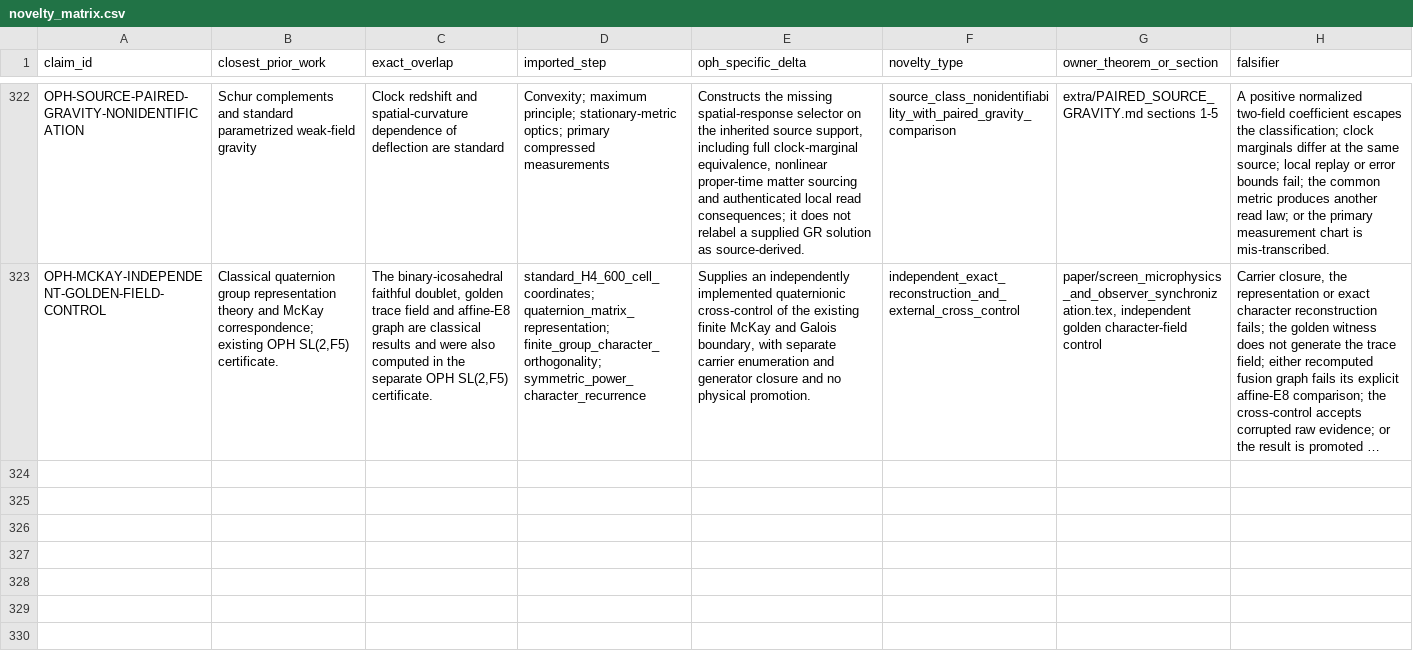
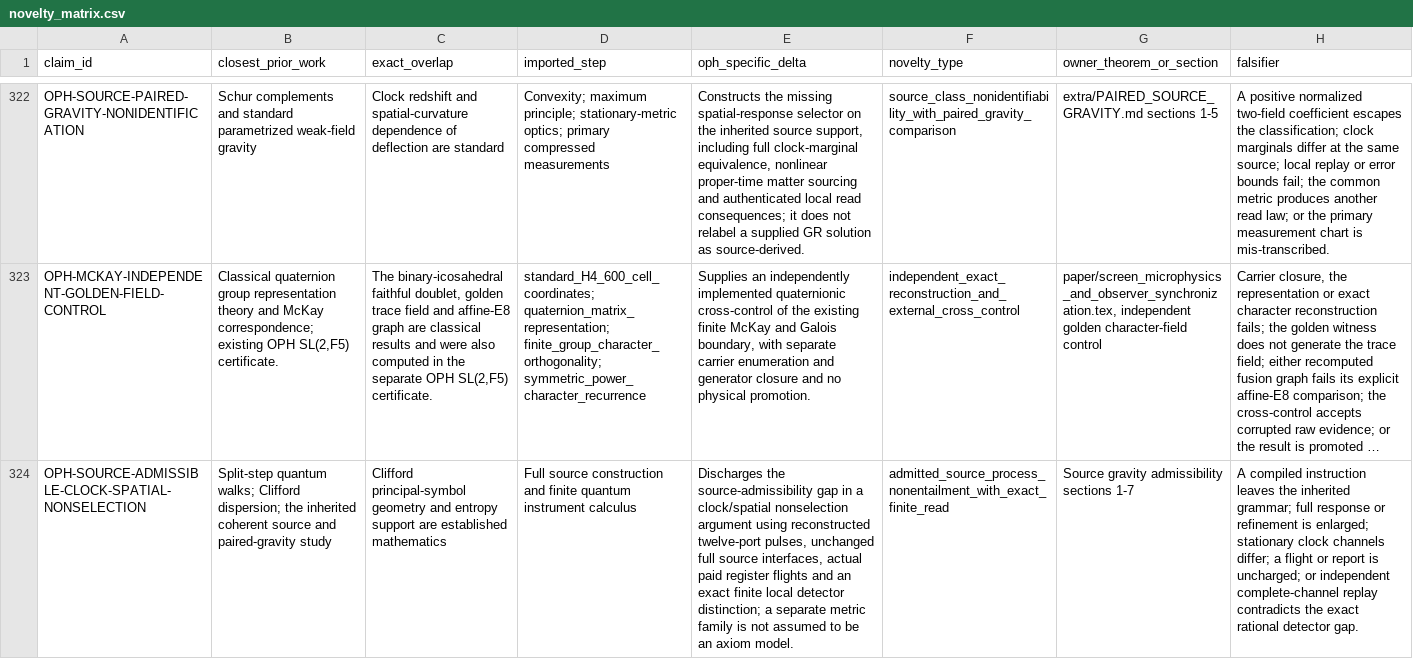
Before and after one commit to Arithmon/observer-patch-holography, a CSV file: claims/novelty_matrix.csv, drawn as a sheet; only a part is shown, gaps mark what is left out; long unchanged cells end in …; the diff names each change by its address in the sheet, - before the commit and + after, or states it on an @@ line.

Commit message:
Prove clock and spatial nonselection in an admitted source process

```diff
--- a/claims/novelty_matrix.csv
+++ b/claims/novelty_matrix.csv
+row 324: OPH-SOURCE-ADMISSIBLE-CLOCK-SPATIAL-NONSELECTION | Split-step quantum walks; Clifford dispersion; the inherited coherent source and paired-gravity study | Clifford principal-symbol geometry and entropy support are established mathematics | Full source construction and finite quantum instrument calculus | Discharges the source-admissibility gap in a clock/spatial nonselection argument using reconstructed twelve-port pulses, unchanged full source interfaces, actual paid register flights and an exact finite local detector distinction; a separate metric family is not assumed to be an axiom model. | admitted_source_process_nonentailment_with_exact_finite_read | Source gravity admissibility sections 1-7 | A compiled instruction leaves the inherited grammar; full response or refinement is enlarged; stationary clock channels differ; a flight or report is uncharged; or independent complete-channel replay contradicts the exact rational detector gap.
```
Also changed, not shown: claims/falsification_matrix.csv, 17 other files.
